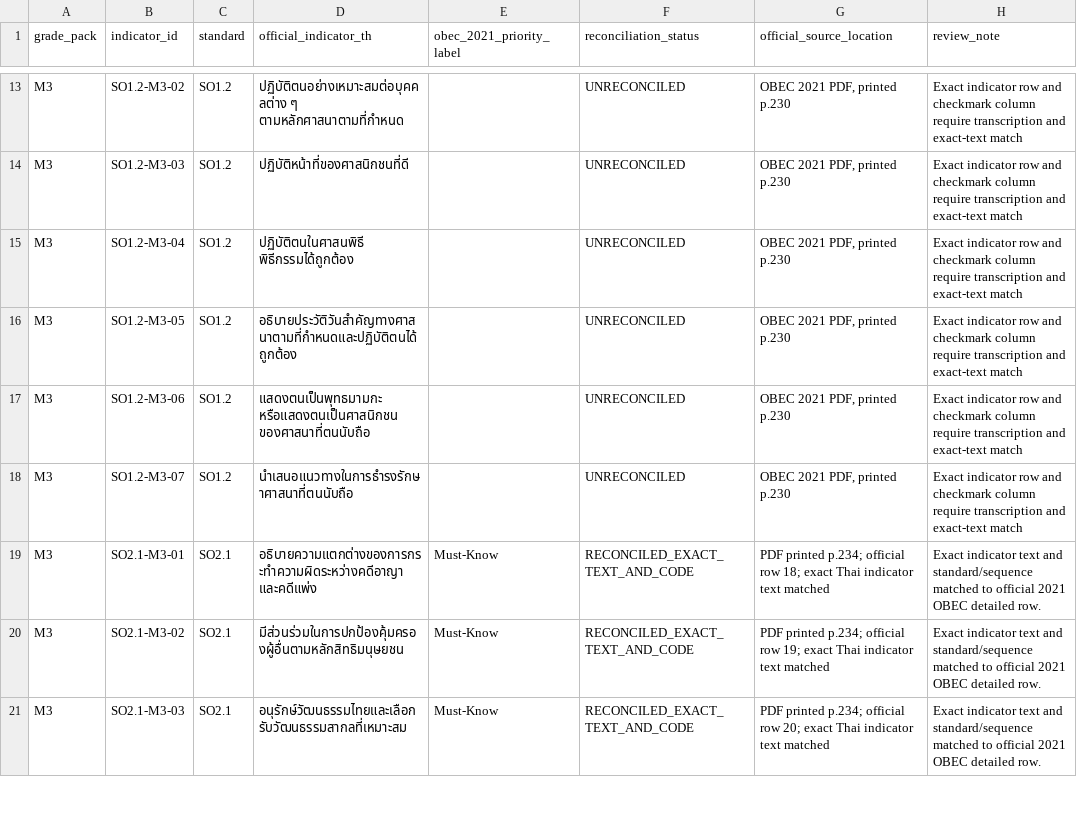
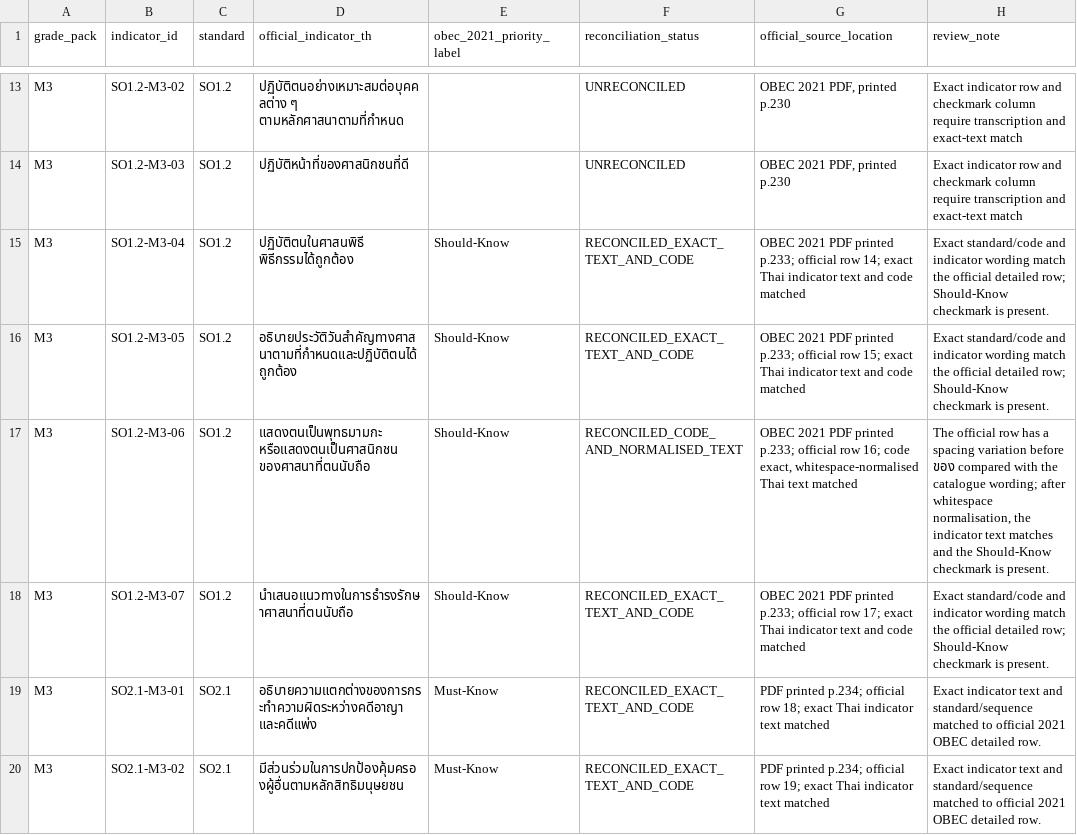
Before and after one commit to kim280-trustee/ep-core, a CSV file: docs/learning/social-studies/SOCIAL-STUDIES-M3-M46-OBEC-2021-PRIORITY-CROSSWALK.csv, drawn as a sheet; only a part is shown, gaps mark what is left out; the shorter side is filled out with more unchanged rows.

Commit message:
docs(social-studies): reconcile four M3 religious studies priorities

```diff
--- a/docs/learning/social-studies/SOCIAL-STUDIES-M3-M46-OBEC-2021-PRIORITY-CROSSWALK.csv
+++ b/docs/learning/social-studies/SOCIAL-STUDIES-M3-M46-OBEC-2021-PRIORITY-CROSSWALK.csv
@@ -14,6 +14,6 @@
 "M3","SO1.2-M3-03","SO1.2","ปฏิบัติหน้าที่ของศาสนิกชนที่ดี","","UNRECONCILED","OBEC 2021 PDF, printed p.230","Exact indicator row and checkmark column require transcription and exact-text match"
-"M3","SO1.2-M3-04","SO1.2","ปฏิบัติตนในศาสนพิธี พิธีกรรมได้ถูกต้อง","","UNRECONCILED","OBEC 2021 PDF, printed p.230","Exact indicator row and checkmark column require transcription and exact-text match"
-"M3","SO1.2-M3-05","SO1.2","อธิบายประวัติวันสำคัญทางศาสนาตามที่กำหนดและปฏิบัติตนได้ถูกต้อง","","UNRECONCILED","OBEC 2021 PDF, printed p.230","Exact indicator row and checkmark column require transcription and exact-text match"
-"M3","SO1.2-M3-06","SO1.2","แสดงตนเป็นพุทธมามกะ หรือแสดงตนเป็นศาสนิกชน ของศาสนาที่ตนนับถือ","","UNRECONCILED","OBEC 2021 PDF, printed p.230","Exact indicator row and checkmark column require transcription and exact-text match"
-"M3","SO1.2-M3-07","SO1.2","นำเสนอแนวทางในการธำรงรักษาศาสนาที่ตนนับถือ","","UNRECONCILED","OBEC 2021 PDF, printed p.230","Exact indicator row and checkmark column require transcription and exact-text match"
+"M3","SO1.2-M3-04","SO1.2","ปฏิบัติตนในศาสนพิธี พิธีกรรมได้ถูกต้อง","Should-Know","RECONCILED_EXACT_TEXT_AND_CODE","OBEC 2021 PDF printed p.233; official row 14; exact Thai indicator text and code matched","Exact standard/code and indicator wording match the official detailed row; Should-Know checkmark is present."
+"M3","SO1.2-M3-05","SO1.2","อธิบายประวัติวันสำคัญทางศาสนาตามที่กำหนดและปฏิบัติตนได้ถูกต้อง","Should-Know","RECONCILED_EXACT_TEXT_AND_CODE","OBEC 2021 PDF printed p.233; official row 15; exact Thai indicator text and code matched","Exact standard/code and indicator wording match the official detailed row; Should-Know checkmark is present."
+"M3","SO1.2-M3-06","SO1.2","แสดงตนเป็นพุทธมามกะ หรือแสดงตนเป็นศาสนิกชน ของศาสนาที่ตนนับถือ","Should-Know","RECONCILED_CODE_AND_NORMALISED_TEXT","OBEC 2021 PDF printed p.233; official row 16; code exact, whitespace-normalised Thai text matched","The official row has a spacing variation before ของ compared with the catalogue wording; after whitespace normalisation, the indicator text matches and the Should-Know checkmark is present."
+"M3","SO1.2-M3-07","SO1.2","นำเสนอแนวทางในการธำรงรักษาศาสนาที่ตนนับถือ","Should-Know","RECONCILED_EXACT_TEXT_AND_CODE","OBEC 2021 PDF printed p.233; official row 17; exact Thai indicator text and code matched","Exact standard/code and indicator wording match the official detailed row; Should-Know checkmark is present."
 "M3","SO2.1-M3-01","SO2.1","อธิบายความแตกต่างของการกระทำความผิดระหว่างคดีอาญา และคดีแพ่ง","Must-Know","RECONCILED_EXACT_TEXT_AND_CODE","PDF printed p.234; official row 18; exact Thai indicator text matched","Exact indicator text and standard/sequence matched to official 2021 OBEC detailed row."
```
